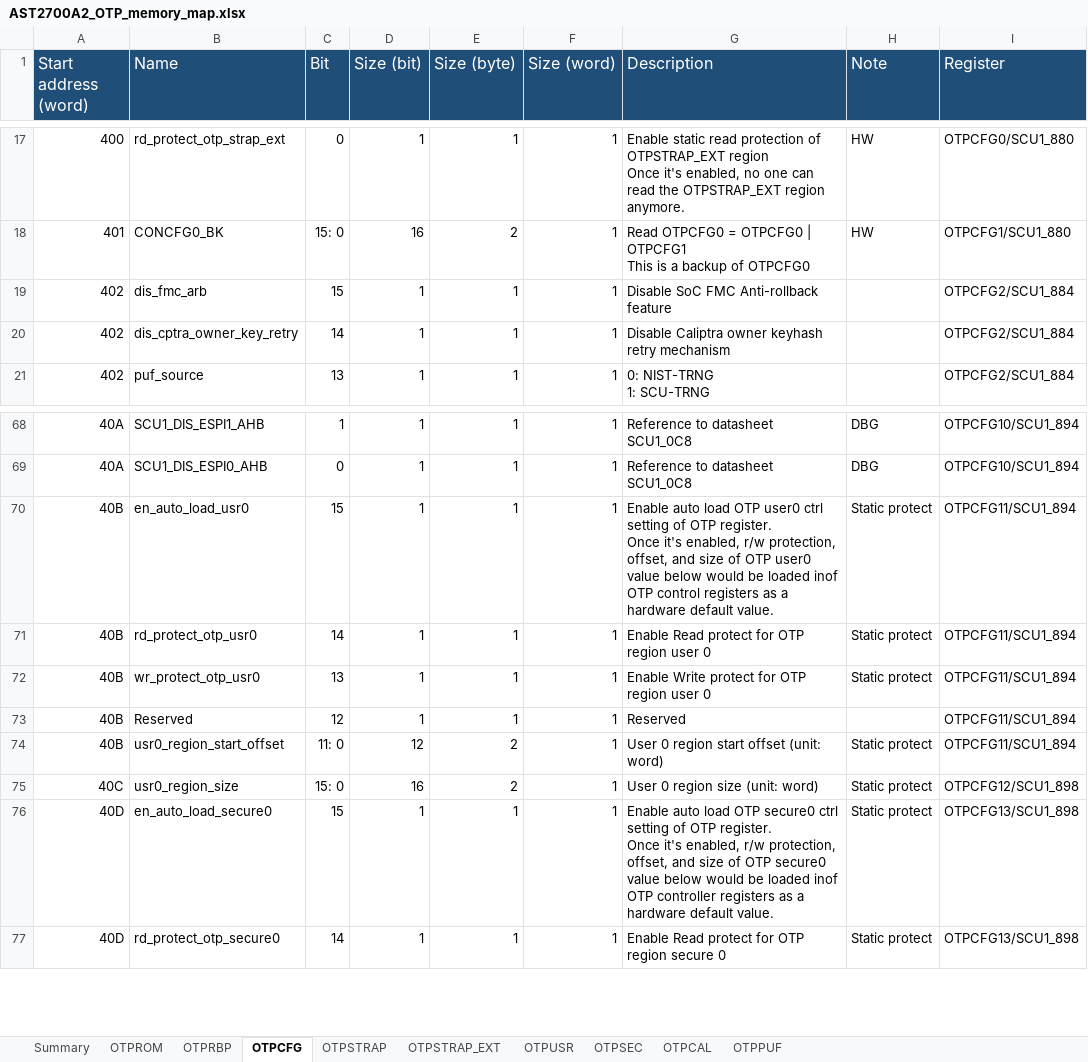
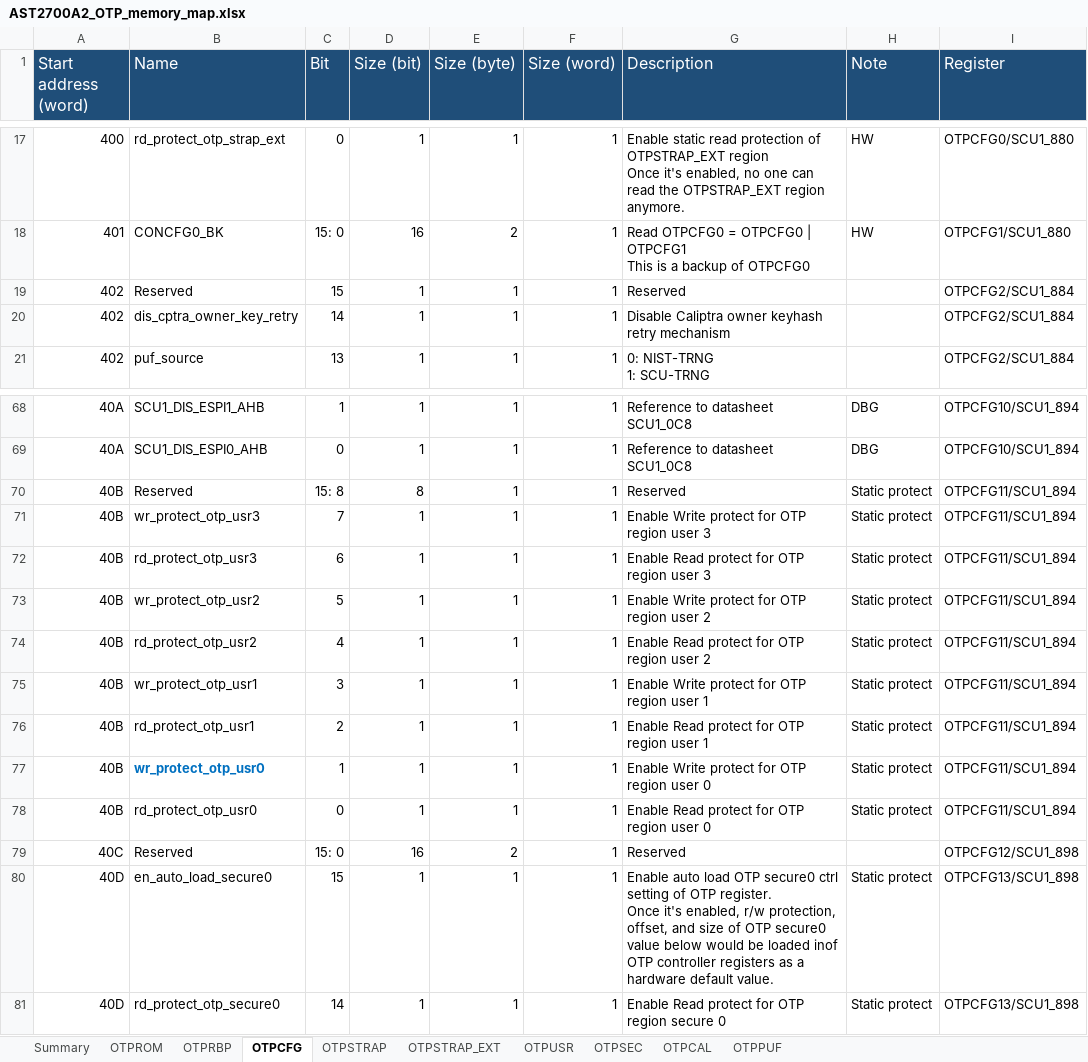
Before and after one commit to AspeedTech-BMC/socsec, an Excel workbook: tools/memory_map/AST2700A2_OTP_memory_map.xlsx, sheet OTPCFG, drawn as a sheet; only a part is shown, gaps mark what is left out; values as stored, in another font and other column widths than the file's, no borders; addresses are those after the commit; ↵ is a line break in a cell; the diff names each change by its address in the sheet, - before the commit and + after, or states it on an @@ line.

Commit message:
otp_info: update OTP info to reflect revised AST2700A2 OTP memory map
1. Update OTP info.
2. Update OTP memory map.
3. Update ast2700a2 sample JSONC file.

Signed-off-by: Neal Liu <neal_liu@aspeedtech.com>
Change-Id: I906e76b491cb9dd3fe673e511d825a312e7d2aa9

```diff
--- a/tools/memory_map/AST2700A2_OTP_memory_map.xlsx (sheet OTPCFG)
+++ b/tools/memory_map/AST2700A2_OTP_memory_map.xlsx (sheet OTPCFG)
-B19 (Name): dis_fmc_arb
+B19 (Name): Reserved
-G19 (Description): Disable SoC FMC Anti-rollback feature
+G19 (Description): Reserved
+row 70: 40B | Reserved | 15: 8 | 8 | 1 | 1 | Reserved | Static protect | OTPCFG11/SCU1_894
+row 71: 40B | wr_protect_otp_usr3 | 7 | 1 | 1 | 1 | Enable Write protect for OTP region user 3 | Static protect | OTPCFG11/SCU1_894
-B72 (Name): en_auto_load_usr0
+B72 (Name): rd_protect_otp_usr3
-C72 (Bit): 15
+C72 (Bit): 6
-G72 (Description): Enable auto load OTP user0 ctrl setting of OTP register. ↵ Once it's enabled, r/w protection, offset, and size of OTP user0 value below would be loaded inof OTP control registers as a hardware default value.
+G72 (Description): Enable Read protect for OTP region user 3
+row 73: 40B | wr_protect_otp_usr2 | 5 | 1 | 1 | 1 | Enable Write protect for OTP region user 2 | Static protect | OTPCFG11/SCU1_894
-B74 (Name): rd_protect_otp_usr0
+B74 (Name): rd_protect_otp_usr2
-C74 (Bit): 14
+C74 (Bit): 4
-G74 (Description): Enable Read protect for OTP region user 0
+G74 (Description): Enable Read protect for OTP region user 2
-B75 (Name): wr_protect_otp_usr0
+B75 (Name): wr_protect_otp_usr1
-C75 (Bit): 13
+C75 (Bit): 3
-G75 (Description): Enable Write protect for OTP region user 0
+G75 (Description): Enable Write protect for OTP region user 1
-B76 (Name): Reserved
+B76 (Name): rd_protect_otp_usr1
-C76 (Bit): 12
+C76 (Bit): 2
-G76 (Description): Reserved
+G76 (Description): Enable Read protect for OTP region user 1
-H76 (Note): (empty)
+H76 (Note): Static protect
-B77 (Name): usr0_region_start_offset
+B77 (Name): wr_protect_otp_usr0
@@ B77 bold: off → on, text colour: black → #0070C0 @@
-C77 (Bit): 11: 0
+C77 (Bit): 1
-D77 (Size (bit)): 12
+D77 (Size (bit)): 1
-E77 (Size (byte)): 2
+E77 (Size (byte)): 1
-G77 (Description): User 0 region start offset (unit: word)
+G77 (Description): Enable Write protect for OTP region user 0
+row 78: 40B | rd_protect_otp_usr0 | 0 | 1 | 1 | 1 | Enable Read protect for OTP region user 0 | Static protect | OTPCFG11/SCU1_894
-B79 (Name): usr0_region_size
+B79 (Name): Reserved
-G79 (Description): User 0 region size (unit: word)
+G79 (Description): Reserved
-H79 (Note): Static protect
+H79 (Note): (empty)
```
Also changed, not shown: sheet OTPUSR, formulas that keep their value, 4 other files.
